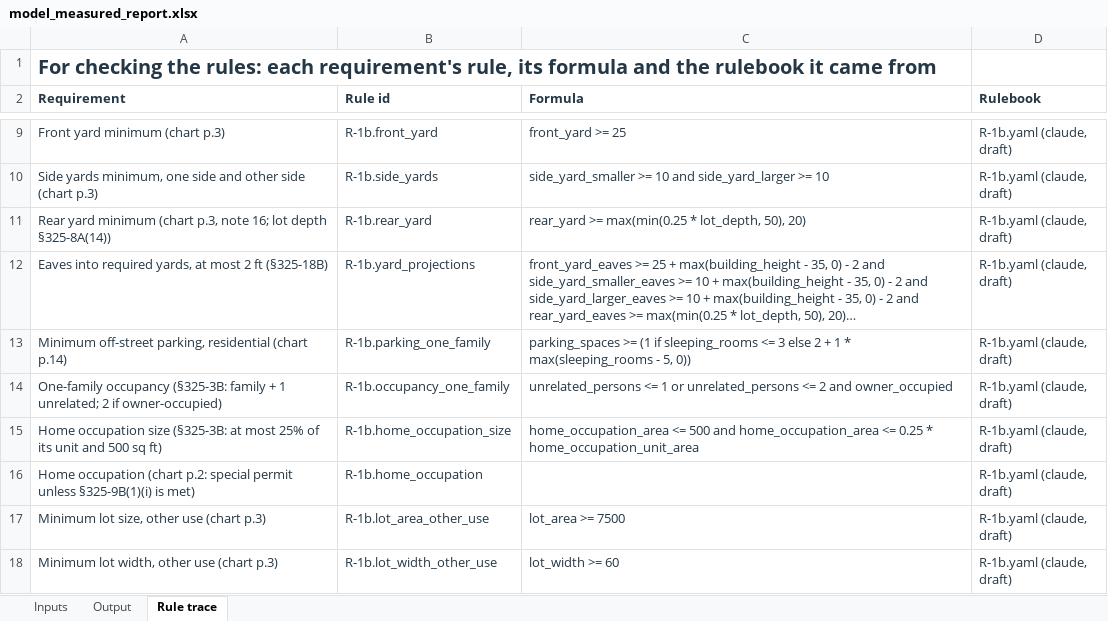
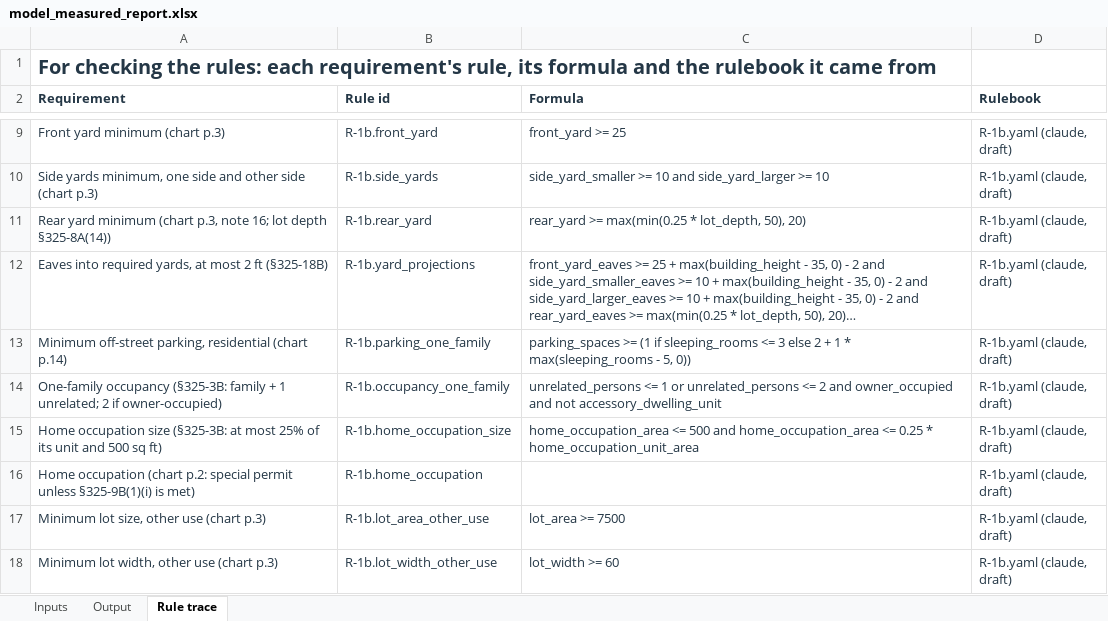
Before and after one commit to bz28/gordium, an Excel workbook: test_data/test_sites/new_york/ithaca_city/106_ithaca_rd/model_measured_report.xlsx, sheet Rule trace, drawn as a sheet; only a part is shown, gaps mark what is left out; long unchanged cells end in …; values as stored, in another font and other column widths than the file's, no borders; the diff names each change by its address in the sheet, - before the commit and + after, or states it on an @@ line.

```diff
--- a/test_data/test_sites/new_york/ithaca_city/106_ithaca_rd/model_measured_report.xlsx (sheet Rule trace)
+++ b/test_data/test_sites/new_york/ithaca_city/106_ithaca_rd/model_measured_report.xlsx (sheet Rule trace)
-C14 (Formula): …and owner_occupied
+C14 (Formula): …and owner_occupied and not accessory_dwelling_unit
```
Also changed, not shown: sheet Inputs, regulations/jurisdictions/new_york/ithaca_city/ithaca_city_rules.xlsx, test_data/test_sites/new_york/ithaca_city/106_ithaca_rd/spreadsheet_design_model_measured_report.xlsx, 22 other files.
